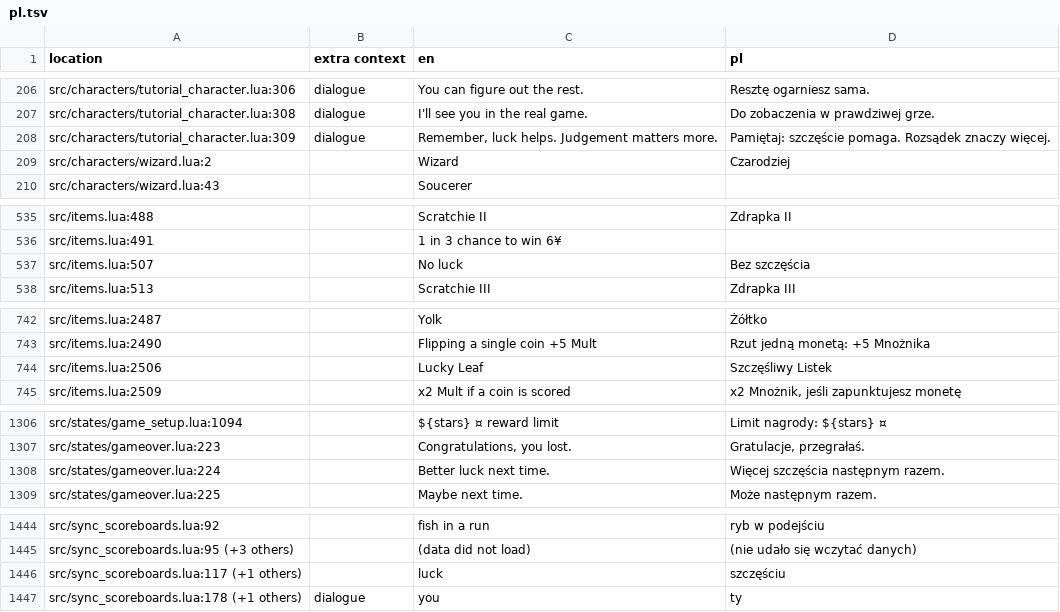
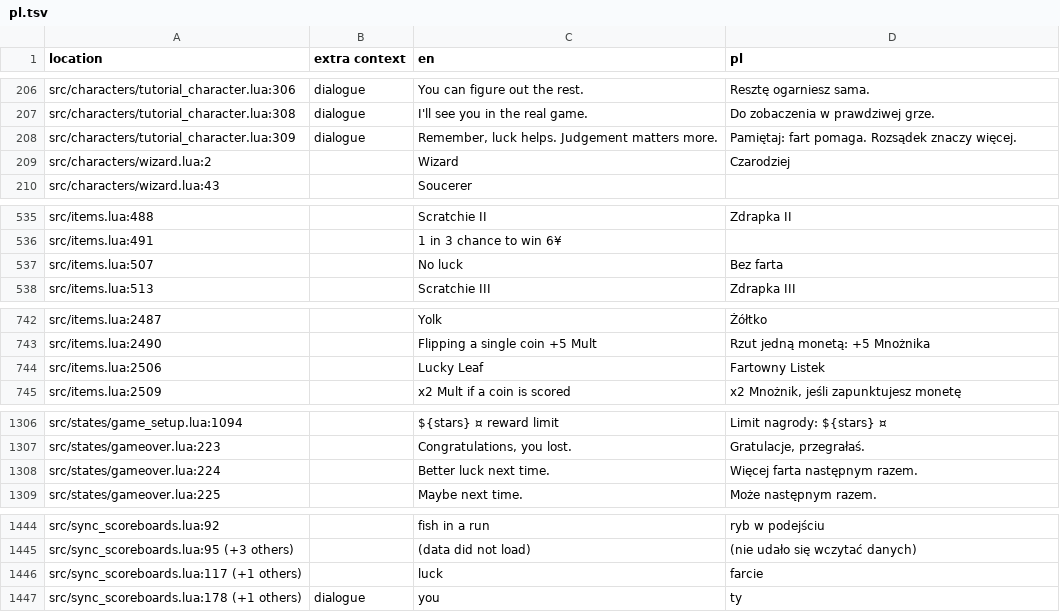
Before and after one commit to 1bardesign/dhne-translation, a TSV file: pl.tsv, drawn as a sheet; only a part is shown, gaps mark what is left out; the diff covers the shown part only.

Commit message:
pl: luck is fart now, store page and game

```diff
--- a/pl.tsv
+++ b/pl.tsv
@@ -207,3 +207,3 @@ src/characters/tutorial_character.lua:306	dialogue	You can figure out the rest.
 src/characters/tutorial_character.lua:308	dialogue	I'll see you in the real game.	Do zobaczenia w prawdziwej grze.
-src/characters/tutorial_character.lua:309	dialogue	Remember, luck helps. Judgement matters more.	Pamiętaj: szczęście pomaga. Rozsądek znaczy więcej.
+src/characters/tutorial_character.lua:309	dialogue	Remember, luck helps. Judgement matters more.	Pamiętaj: fart pomaga. Rozsądek znaczy więcej.
 src/characters/wizard.lua:2		Wizard	Czarodziej
@@ -536,3 +536,3 @@ src/items.lua:488		Scratchie II	Zdrapka II
 src/items.lua:491		1 in 3 chance to win 6¥	
-src/items.lua:507		No luck	Bez szczęścia
+src/items.lua:507		No luck	Bez farta
 src/items.lua:513		Scratchie III	Zdrapka III
@@ -743,3 +743,3 @@ src/items.lua:2487		Yolk	Żółtko
 src/items.lua:2490		Flipping a single coin +5 Mult	Rzut jedną monetą: +5 Mnożnika
-src/items.lua:2506		Lucky Leaf	Szczęśliwy Listek
+src/items.lua:2506		Lucky Leaf	Fartowny Listek
 src/items.lua:2509		x2 Mult if a coin is scored	x2 Mnożnik, jeśli zapunktujesz monetę
@@ -1307,3 +1307,3 @@ src/states/game_setup.lua:1094		${stars} ¤ reward limit	Limit nagrody: ${stars}
 src/states/gameover.lua:223		Congratulations, you lost.	Gratulacje, przegrałaś.
-src/states/gameover.lua:224		Better luck next time.	Więcej szczęścia następnym razem.
+src/states/gameover.lua:224		Better luck next time.	Więcej farta następnym razem.
 src/states/gameover.lua:225		Maybe next time.	Może następnym razem.
@@ -1445,3 +1445,3 @@ src/sync_scoreboards.lua:92		fish in a run	ryb w podejściu
 src/sync_scoreboards.lua:95 (+3 others)		(data did not load)	(nie udało się wczytać danych)
-src/sync_scoreboards.lua:117 (+1 others)		luck	szczęściu
+src/sync_scoreboards.lua:117 (+1 others)		luck	farcie
 src/sync_scoreboards.lua:178 (+1 others)	dialogue	you	ty
```
Also changed, not shown: 9 edited cells elsewhere in this file, 1 other file.
